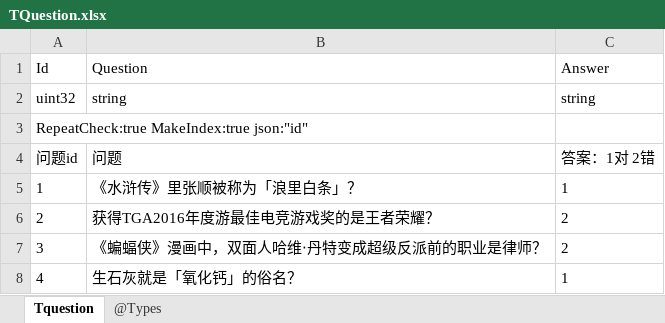
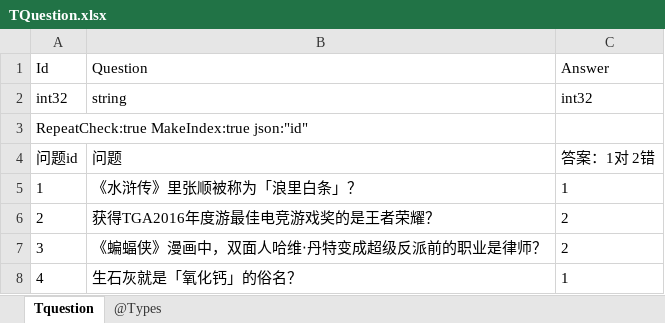
Before and after one commit to gaozhengshuang/TreasureChicken, an Excel workbook: docs/excel/TQuestion.xlsx, sheet Tquestion, drawn as a sheet; only a part is shown; values as stored, in another font and other column widths than the file's, no borders; the diff names each change by its address in the sheet, - before the commit and + after, or states it on an @@ line.

Commit message:
配置提交

```diff
--- a/docs/excel/TQuestion.xlsx (sheet Tquestion)
+++ b/docs/excel/TQuestion.xlsx (sheet Tquestion)
-A2 (Id): uint32
+A2 (Id): int32
-C2 (Answer): string
+C2 (Answer): int32
```
